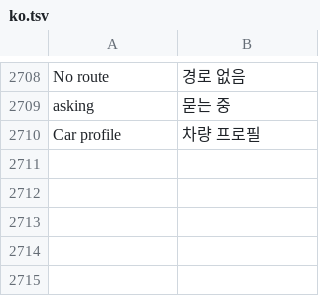
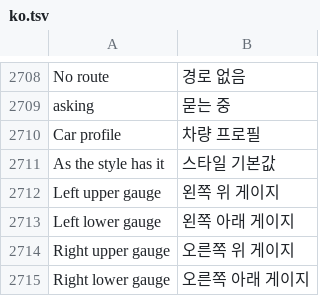
Before and after one commit to akakingj/myapp-cluster-high, a TSV file: kit/runtime/locales/ko.tsv, drawn as a sheet; only a part is shown, gaps mark what is left out; the diff names each change by its address in the sheet, - before the commit and + after, or states it on an @@ line.

```diff
--- a/kit/runtime/locales/ko.tsv
+++ b/kit/runtime/locales/ko.tsv
+row 2711: As the style has it | 스타일 기본값
+row 2712: Left upper gauge | 왼쪽 위 게이지
+row 2713: Left lower gauge | 왼쪽 아래 게이지
+row 2714: Right upper gauge | 오른쪽 위 게이지
+row 2715: Right lower gauge | 오른쪽 아래 게이지
```
Also changed, not shown: 12 other files.
